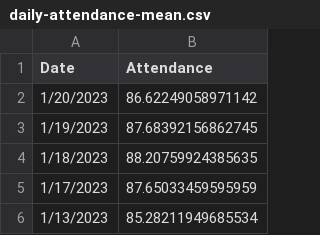
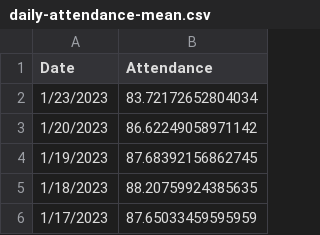
Before and after one commit to couchand/nyc-doe-covid-interventions, a CSV file: csv/daily-attendance-mean.csv, drawn as a sheet; only a part is shown; the shorter side is filled out with more unchanged rows; the diff names each change by its address in the sheet, - before the commit and + after, or states it on an @@ line.

```diff
--- a/csv/daily-attendance-mean.csv
+++ b/csv/daily-attendance-mean.csv
+row 2: 1/23/2023 | 83.72172652804034
```
